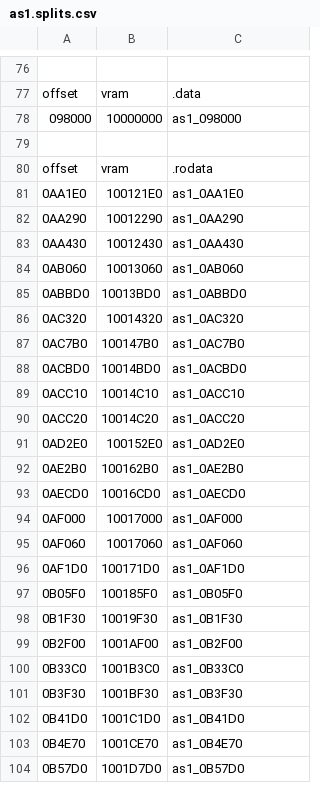
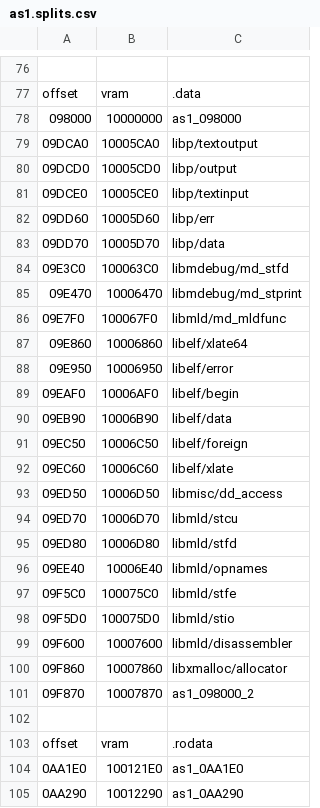
Before and after one commit to Unnunu/ido-matching-decomp, a CSV file: symbols/5.3/as1.splits.csv, drawn as a sheet; only a part is shown, gaps mark what is left out; the shorter side is filled out with more unchanged rows; the diff covers the shown part only; the diff names each change by its address in the sheet, - before the commit and + after, or states it on an @@ line.

```diff
--- a/symbols/5.3/as1.splits.csv
+++ b/symbols/5.3/as1.splits.csv
+row 79: 09DCA0 | 10005CA0 | libp/textoutput
+row 80: 09DCD0 | 10005CD0 | libp/output
+row 81: 09DCE0 | 10005CE0 | libp/textinput
+row 82: 09DD60 | 10005D60 | libp/err
+row 83: 09DD70 | 10005D70 | libp/data
+row 84: 09E3C0 | 100063C0 | libmdebug/md_stfd
+row 85: 09E470 | 10006470 | libmdebug/md_stprint
+row 86: 09E7F0 | 100067F0 | libmld/md_mldfunc
+row 87: 09E860 | 10006860 | libelf/xlate64
+row 88: 09E950 | 10006950 | libelf/error
+row 89: 09EAF0 | 10006AF0 | libelf/begin
+row 90: 09EB90 | 10006B90 | libelf/data
+row 91: 09EC50 | 10006C50 | libelf/foreign
+row 92: 09EC60 | 10006C60 | libelf/xlate
+row 93: 09ED50 | 10006D50 | libmisc/dd_access
+row 94: 09ED70 | 10006D70 | libmld/stcu
+row 95: 09ED80 | 10006D80 | libmld/stfd
+row 96: 09EE40 | 10006E40 | libmld/opnames
+row 97: 09F5C0 | 100075C0 | libmld/stfe
+row 98: 09F5D0 | 100075D0 | libmld/stio
+row 99: 09F600 | 10007600 | libmld/disassembler
+row 100: 09F860 | 10007860 | libxmalloc/allocator
+row 101: 09F870 | 10007870 | as1_098000_2
```
Also changed, not shown: 7 added rows and 22 edited cells elsewhere in this file, symbols/5.3/upas.splits.csv, symbols/7.1/as1.splits.csv, 25 other files.
